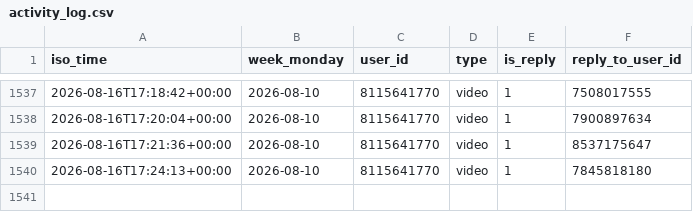
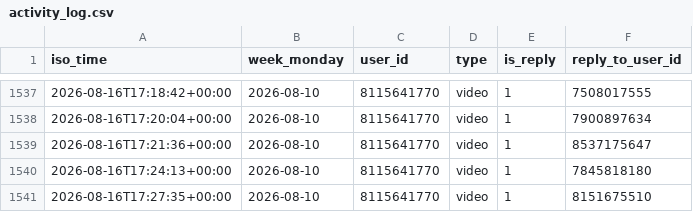
Before and after one commit to Mehinewe/weekly-topic-telegram, a CSV file: activity_log.csv, drawn as a sheet; only a part is shown, gaps mark what is left out.

```diff
--- a/activity_log.csv
+++ b/activity_log.csv
@@ -1540 +1540,2 @@ iso_time,week_monday,user_id,type,is_reply,reply_to_user_id
 2026-08-16T17:24:13+00:00,2026-08-10,8115641770,video,1,7845818180
+2026-08-16T17:27:35+00:00,2026-08-10,8115641770,video,1,8151675510
```
Also changed, not shown: 1 other file.
